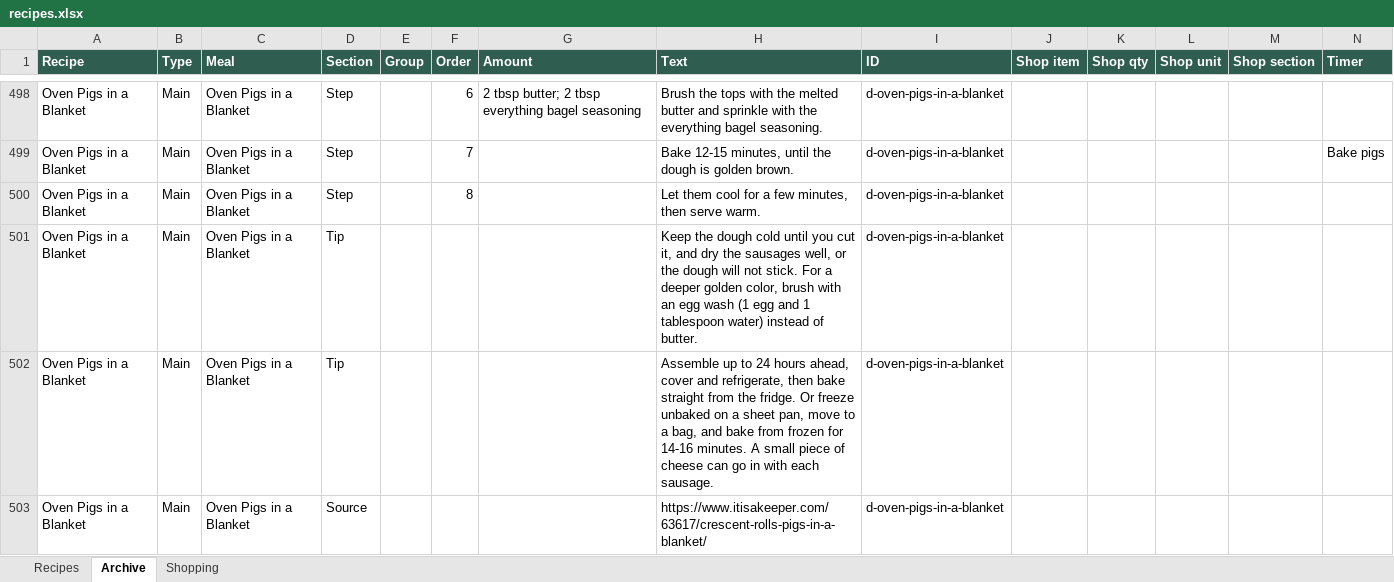
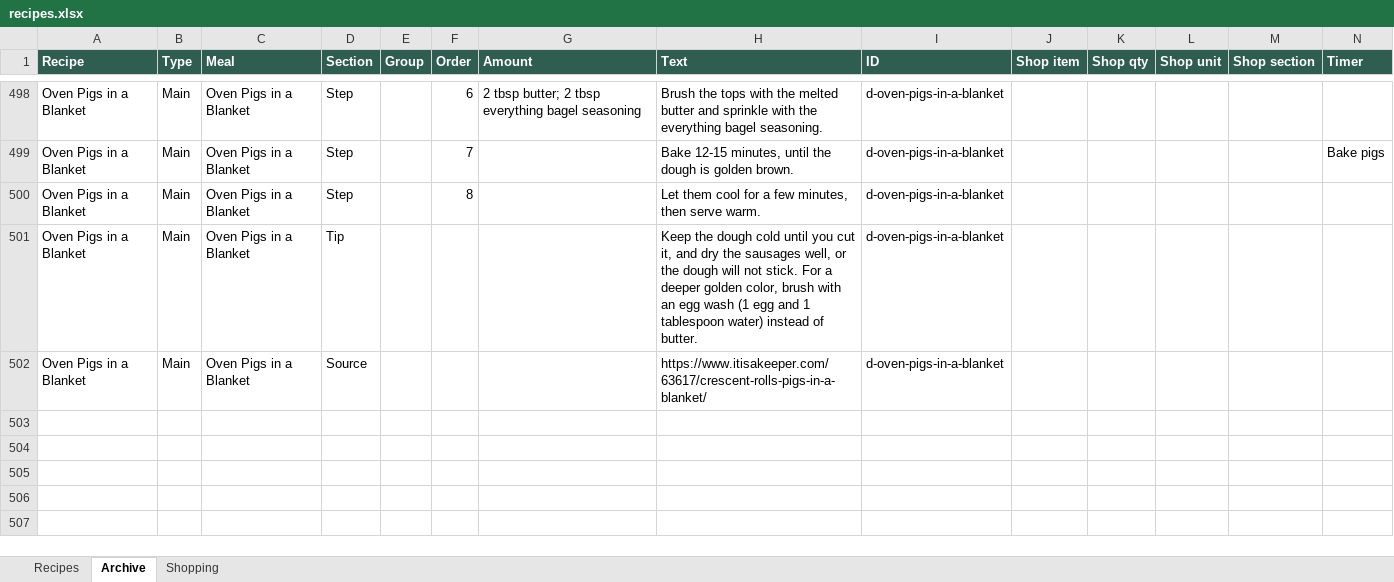
Before and after one commit to entquine/Recipes, an Excel workbook: recipes.xlsx, sheet Archive, drawn as a sheet; only a part is shown, gaps mark what is left out; values as stored, in another font and other column widths than the file's, no borders; rows hold the shown columns only; the diff names each change by its address in the sheet, - before the commit and + after, or states it on an @@ line.

```diff
--- a/recipes.xlsx (sheet Archive)
+++ b/recipes.xlsx (sheet Archive)
-row 502: Oven Pigs in a Blanket | Main | Oven Pigs in a Blanket | Tip |  |  |  | Assemble up to 24 hours ahead, cover and refrigerate, then bake straight from the fridge. Or freeze unbaked on a sheet pan, move to a bag, and bake from frozen for 14-16 minutes. A small piece of cheese can go in with each sausage. | d-oven-pigs-in-a-blanket
```
